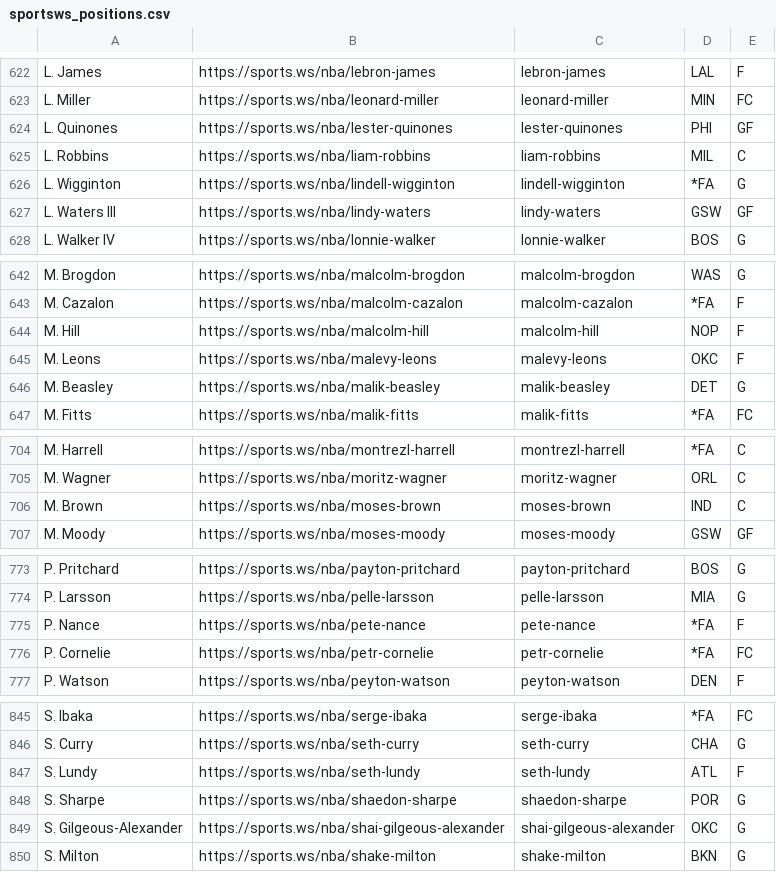
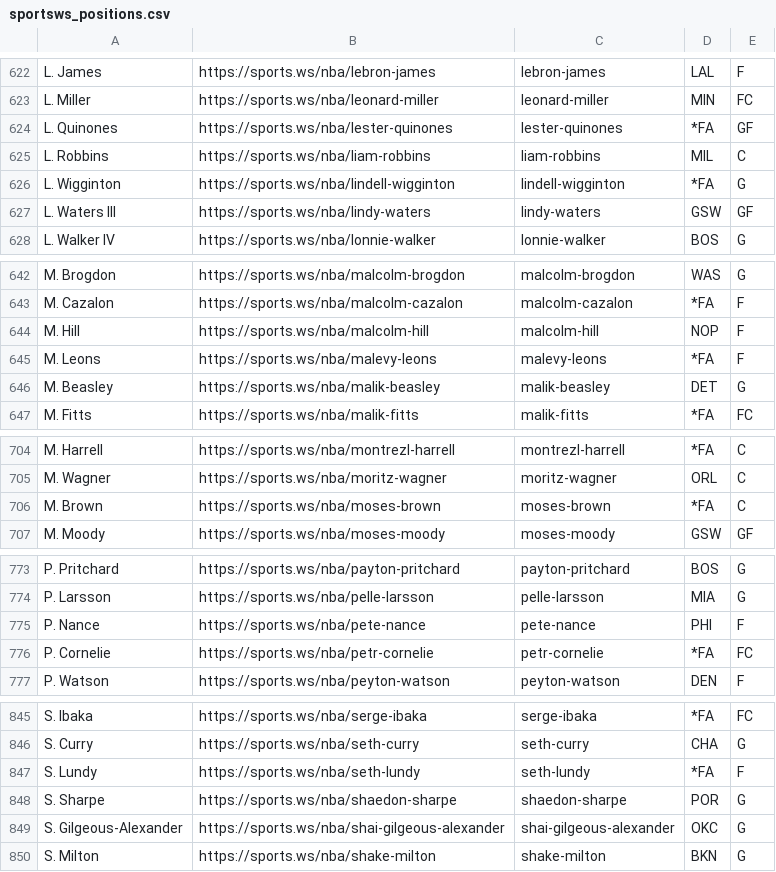
Before and after one commit to b-harr/dmcb, a CSV file: data/sportsws_positions.csv, drawn as a sheet; only a part is shown, gaps mark what is left out; the diff covers the shown part only.

```diff
--- a/data/sportsws_positions.csv
+++ b/data/sportsws_positions.csv
@@ -623,3 +623,3 @@ L. James,https://sports.ws/nba/lebron-james,lebron-james,LAL,F
 L. Miller,https://sports.ws/nba/leonard-miller,leonard-miller,MIN,FC
-L. Quinones,https://sports.ws/nba/lester-quinones,lester-quinones,PHI,GF
+L. Quinones,https://sports.ws/nba/lester-quinones,lester-quinones,*FA,GF
 L. Robbins,https://sports.ws/nba/liam-robbins,liam-robbins,MIL,C
@@ -644,3 +644,3 @@ M. Cazalon,https://sports.ws/nba/malcolm-cazalon,malcolm-cazalon,*FA,F
 M. Hill,https://sports.ws/nba/malcolm-hill,malcolm-hill,NOP,F
-M. Leons,https://sports.ws/nba/malevy-leons,malevy-leons,OKC,F
+M. Leons,https://sports.ws/nba/malevy-leons,malevy-leons,*FA,F
 M. Beasley,https://sports.ws/nba/malik-beasley,malik-beasley,DET,G
@@ -705,3 +705,3 @@ M. Harrell,https://sports.ws/nba/montrezl-harrell,montrezl-harrell,*FA,C
 M. Wagner,https://sports.ws/nba/moritz-wagner,moritz-wagner,ORL,C
-M. Brown,https://sports.ws/nba/moses-brown,moses-brown,IND,C
+M. Brown,https://sports.ws/nba/moses-brown,moses-brown,*FA,C
 M. Moody,https://sports.ws/nba/moses-moody,moses-moody,GSW,GF
@@ -774,3 +774,3 @@ P. Pritchard,https://sports.ws/nba/payton-pritchard,payton-pritchard,BOS,G
 P. Larsson,https://sports.ws/nba/pelle-larsson,pelle-larsson,MIA,G
-P. Nance,https://sports.ws/nba/pete-nance,pete-nance,*FA,F
+P. Nance,https://sports.ws/nba/pete-nance,pete-nance,PHI,F
 P. Cornelie,https://sports.ws/nba/petr-cornelie,petr-cornelie,*FA,FC
@@ -846,3 +846,3 @@ S. Ibaka,https://sports.ws/nba/serge-ibaka,serge-ibaka,*FA,FC
 S. Curry,https://sports.ws/nba/seth-curry,seth-curry,CHA,G
-S. Lundy,https://sports.ws/nba/seth-lundy,seth-lundy,ATL,F
+S. Lundy,https://sports.ws/nba/seth-lundy,seth-lundy,*FA,F
 S. Sharpe,https://sports.ws/nba/shaedon-sharpe,shaedon-sharpe,POR,G
```
Also changed, not shown: 11 edited cells elsewhere in this file.
